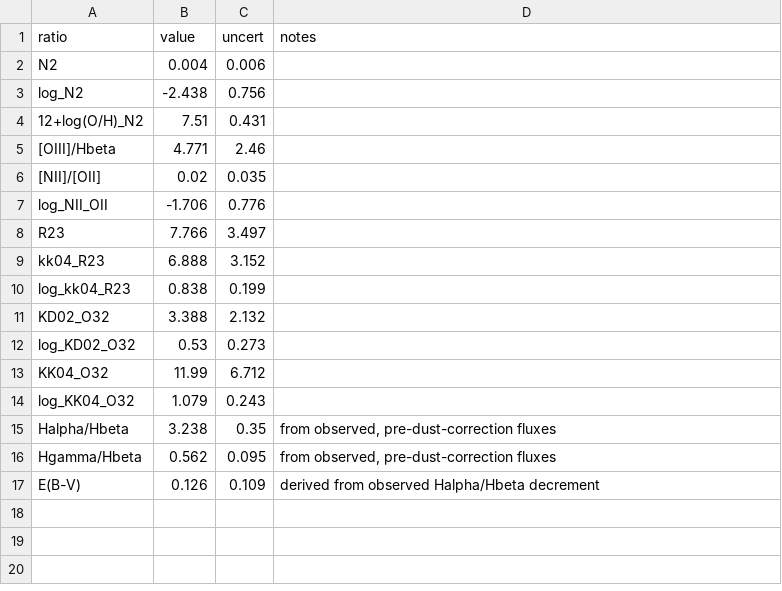
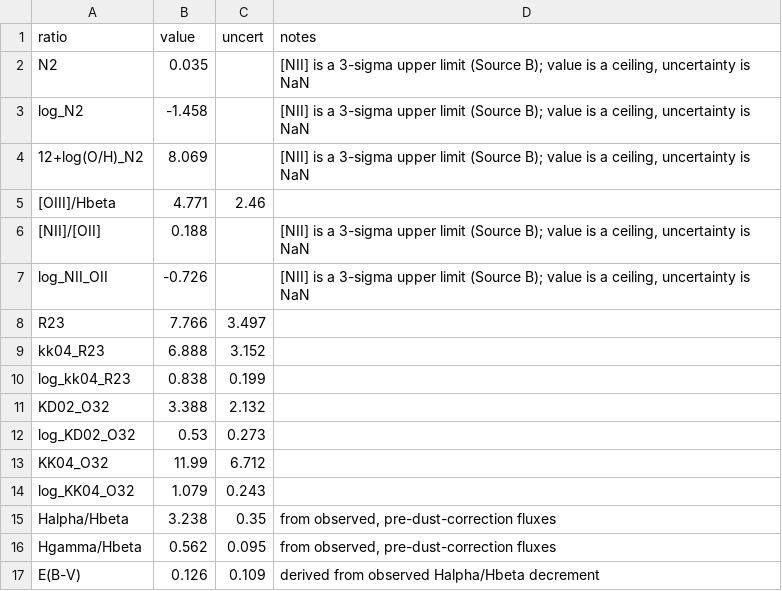
Before and after one commit to orianashi/Horseshoe, a CSV file: output/dust_corrected/dust_corrected_diagnostics/emission_lines_B_ratios_dust_corrected.csv, drawn as a sheet.

Commit message:
dust corrected upper limits in UV diagnostics and reran. switched[NII] source B to an upper limit in flux calcs. about to rerun the fit without [NIII]B so it doesn't screw up the fitting.

```diff
--- a/output/dust_corrected/dust_corrected_diagnostics/emission_lines_B_ratios_dust_corrected.csv
+++ b/output/dust_corrected/dust_corrected_diagnostics/emission_lines_B_ratios_dust_corrected.csv
@@ -1,8 +1,8 @@
 ratio,value,uncert,notes
-N2,0.004,0.006,
-log_N2,-2.438,0.756,
-12+log(O/H)_N2,7.51,0.431,
+N2,0.035,,"[NII] is a 3-sigma upper limit (Source B); value is a ceiling, uncertainty is NaN"
+log_N2,-1.458,,"[NII] is a 3-sigma upper limit (Source B); value is a ceiling, uncertainty is NaN"
+12+log(O/H)_N2,8.069,,"[NII] is a 3-sigma upper limit (Source B); value is a ceiling, uncertainty is NaN"
 [OIII]/Hbeta,4.771,2.46,
-[NII]/[OII],0.02,0.035,
-log_NII_OII,-1.706,0.776,
+[NII]/[OII],0.188,,"[NII] is a 3-sigma upper limit (Source B); value is a ceiling, uncertainty is NaN"
+log_NII_OII,-0.726,,"[NII] is a 3-sigma upper limit (Source B); value is a ceiling, uncertainty is NaN"
 R23,7.766,3.497,
```
Also changed, not shown: output/dust_corrected/dust_corrected_diagnostics/wing_ratios_dust_corrected_componentEBV_B.csv, output/dust_corrected/dust_corrected_diagnostics/wing_ratios_dust_corrected_cumulativeEBV_B.csv, 27 other files.
